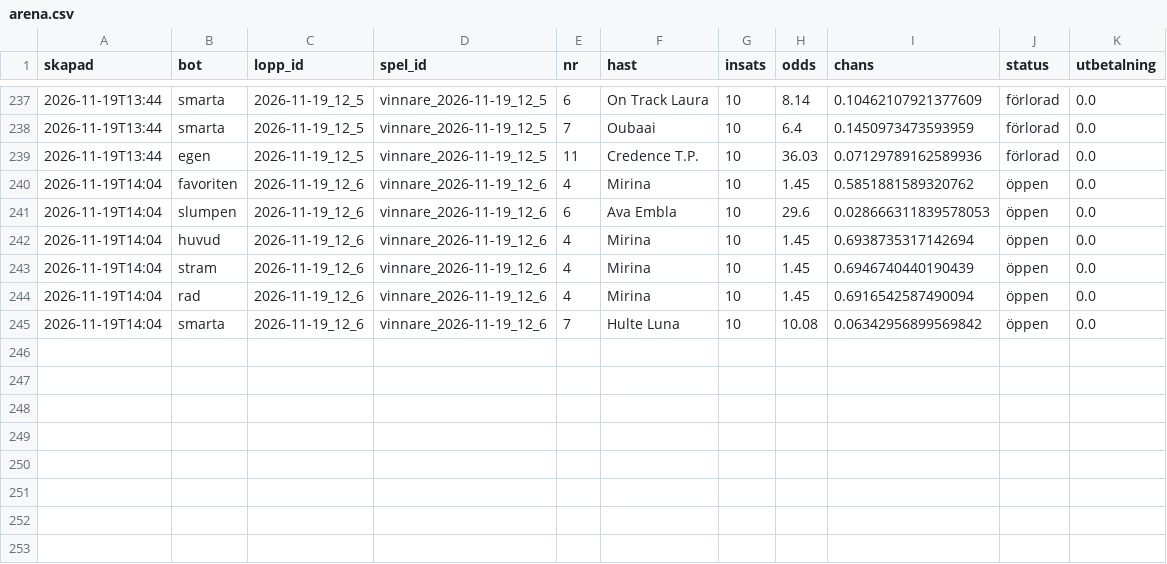
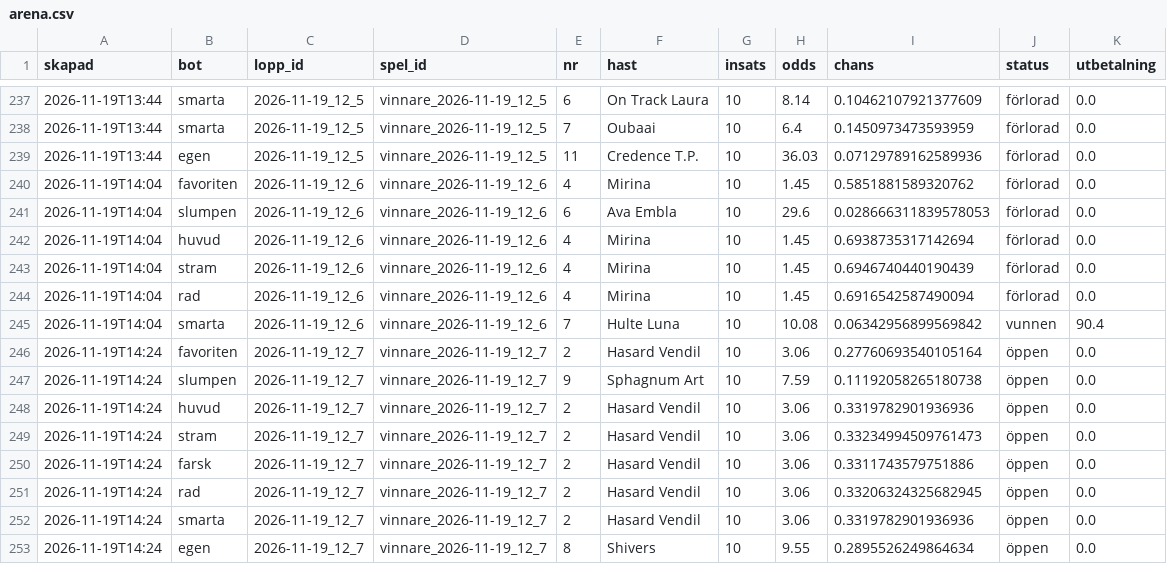
Before and after one commit to fredriklofsten/atg-bot, a CSV file: data/arena.csv, drawn as a sheet; only a part is shown, gaps mark what is left out.

```diff
--- a/data/arena.csv
+++ b/data/arena.csv
@@ -239,7 +239,15 @@ skapad,bot,lopp_id,spel_id,nr,hast,insats,odds,chans,status,utbetalning
 2026-11-19T13:44,egen,2026-11-19_12_5,vinnare_2026-11-19_12_5,11,Credence T.P.,10,36.03,0.07129789162589936,förlorad,0.0
-2026-11-19T14:04,favoriten,2026-11-19_12_6,vinnare_2026-11-19_12_6,4,Mirina,10,1.45,0.5851881589320762,öppen,0.0
-2026-11-19T14:04,slumpen,2026-11-19_12_6,vinnare_2026-11-19_12_6,6,Ava Embla,10,29.6,0.028666311839578053,öppen,0.0
-2026-11-19T14:04,huvud,2026-11-19_12_6,vinnare_2026-11-19_12_6,4,Mirina,10,1.45,0.6938735317142694,öppen,0.0
-2026-11-19T14:04,stram,2026-11-19_12_6,vinnare_2026-11-19_12_6,4,Mirina,10,1.45,0.6946740440190439,öppen,0.0
-2026-11-19T14:04,rad,2026-11-19_12_6,vinnare_2026-11-19_12_6,4,Mirina,10,1.45,0.6916542587490094,öppen,0.0
-2026-11-19T14:04,smarta,2026-11-19_12_6,vinnare_2026-11-19_12_6,7,Hulte Luna,10,10.08,0.06342956899569842,öppen,0.0
+2026-11-19T14:04,favoriten,2026-11-19_12_6,vinnare_2026-11-19_12_6,4,Mirina,10,1.45,0.5851881589320762,förlorad,0.0
+2026-11-19T14:04,slumpen,2026-11-19_12_6,vinnare_2026-11-19_12_6,6,Ava Embla,10,29.6,0.028666311839578053,förlorad,0.0
+2026-11-19T14:04,huvud,2026-11-19_12_6,vinnare_2026-11-19_12_6,4,Mirina,10,1.45,0.6938735317142694,förlorad,0.0
+2026-11-19T14:04,stram,2026-11-19_12_6,vinnare_2026-11-19_12_6,4,Mirina,10,1.45,0.6946740440190439,förlorad,0.0
+2026-11-19T14:04,rad,2026-11-19_12_6,vinnare_2026-11-19_12_6,4,Mirina,10,1.45,0.6916542587490094,förlorad,0.0
+2026-11-19T14:04,smarta,2026-11-19_12_6,vinnare_2026-11-19_12_6,7,Hulte Luna,10,10.08,0.06342956899569842,vunnen,90.4
+2026-11-19T14:24,favoriten,2026-11-19_12_7,vinnare_2026-11-19_12_7,2,Hasard Vendil,10,3.06,0.27760693540105164,öppen,0.0
+2026-11-19T14:24,slumpen,2026-11-19_12_7,vinnare_2026-11-19_12_7,9,Sphagnum Art,10,7.59,0.11192058265180738,öppen,0.0
+2026-11-19T14:24,huvud,2026-11-19_12_7,vinnare_2026-11-19_12_7,2,Hasard Vendil,10,3.06,0.3319782901936936,öppen,0.0
+2026-11-19T14:24,stram,2026-11-19_12_7,vinnare_2026-11-19_12_7,2,Hasard Vendil,10,3.06,0.33234994509761473,öppen,0.0
+2026-11-19T14:24,farsk,2026-11-19_12_7,vinnare_2026-11-19_12_7,2,Hasard Vendil,10,3.06,0.3311743579751886,öppen,0.0
+2026-11-19T14:24,rad,2026-11-19_12_7,vinnare_2026-11-19_12_7,2,Hasard Vendil,10,3.06,0.33206324325682945,öppen,0.0
+2026-11-19T14:24,smarta,2026-11-19_12_7,vinnare_2026-11-19_12_7,2,Hasard Vendil,10,3.06,0.3319782901936936,öppen,0.0
+2026-11-19T14:24,egen,2026-11-19_12_7,vinnare_2026-11-19_12_7,8,Shivers,10,9.55,0.2895526249864634,öppen,0.0
```
Also changed, not shown: data/arena_chanser.csv, data/prognoser.csv, 10 other files.
